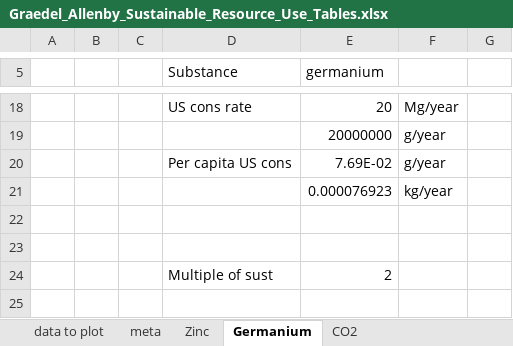
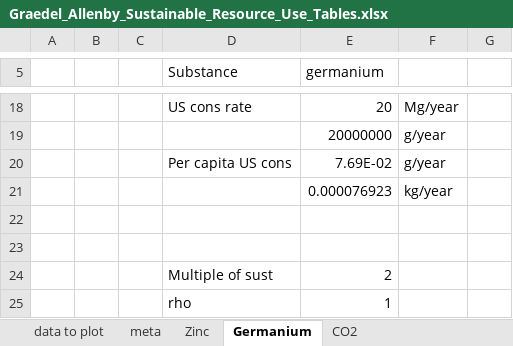
Before and after one commit to MatthewHeun/MCBook2021, an Excel workbook: chapters/ch05-ResourceIntensity/datasets/Graedel_Allenby_Sustainable_Resource_Use_Tables.xlsx, sheet Germanium, drawn as a sheet; only a part is shown, gaps mark what is left out; values as stored, in another font and other column widths than the file's, no borders; the diff names each change by its address in the sheet, - before the commit and + after, or states it on an @@ line.

```diff
--- a/chapters/ch05-ResourceIntensity/datasets/Graedel_Allenby_Sustainable_Resource_Use_Tables.xlsx (sheet Germanium)
+++ b/chapters/ch05-ResourceIntensity/datasets/Graedel_Allenby_Sustainable_Resource_Use_Tables.xlsx (sheet Germanium)
+row 25:  |  |  | rho | 1
```
Also changed, not shown: sheet data to plot, sheet CO2, sheet Zinc, 1 other file.
